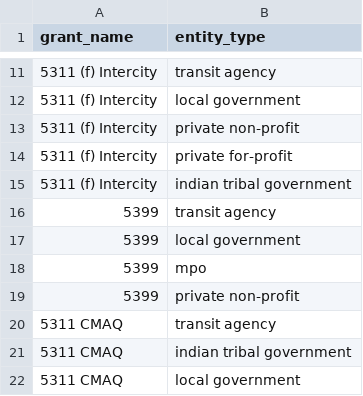
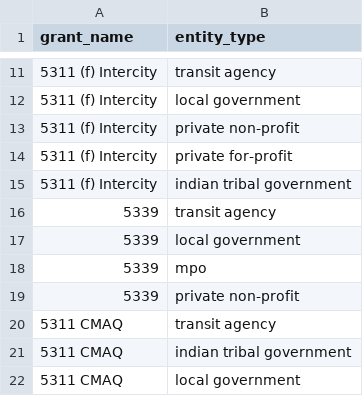
Before and after one commit to cal-itp/cypress, a CSV file: app/stub_data/grant_eligible_grantee_types.csv, drawn as a sheet; only a part is shown, gaps mark what is left out.

```diff
--- a/app/stub_data/grant_eligible_grantee_types.csv
+++ b/app/stub_data/grant_eligible_grantee_types.csv
@@ -15,6 +15,6 @@ grant_name,entity_type
 5311 (f) Intercity,indian tribal government
-5399,transit agency
-5399,local government
-5399,mpo
-5399,private non-profit
+5339,transit agency
+5339,local government
+5339,mpo
+5339,private non-profit
 5311 CMAQ,transit agency
```
Also changed, not shown: 6 other files.
